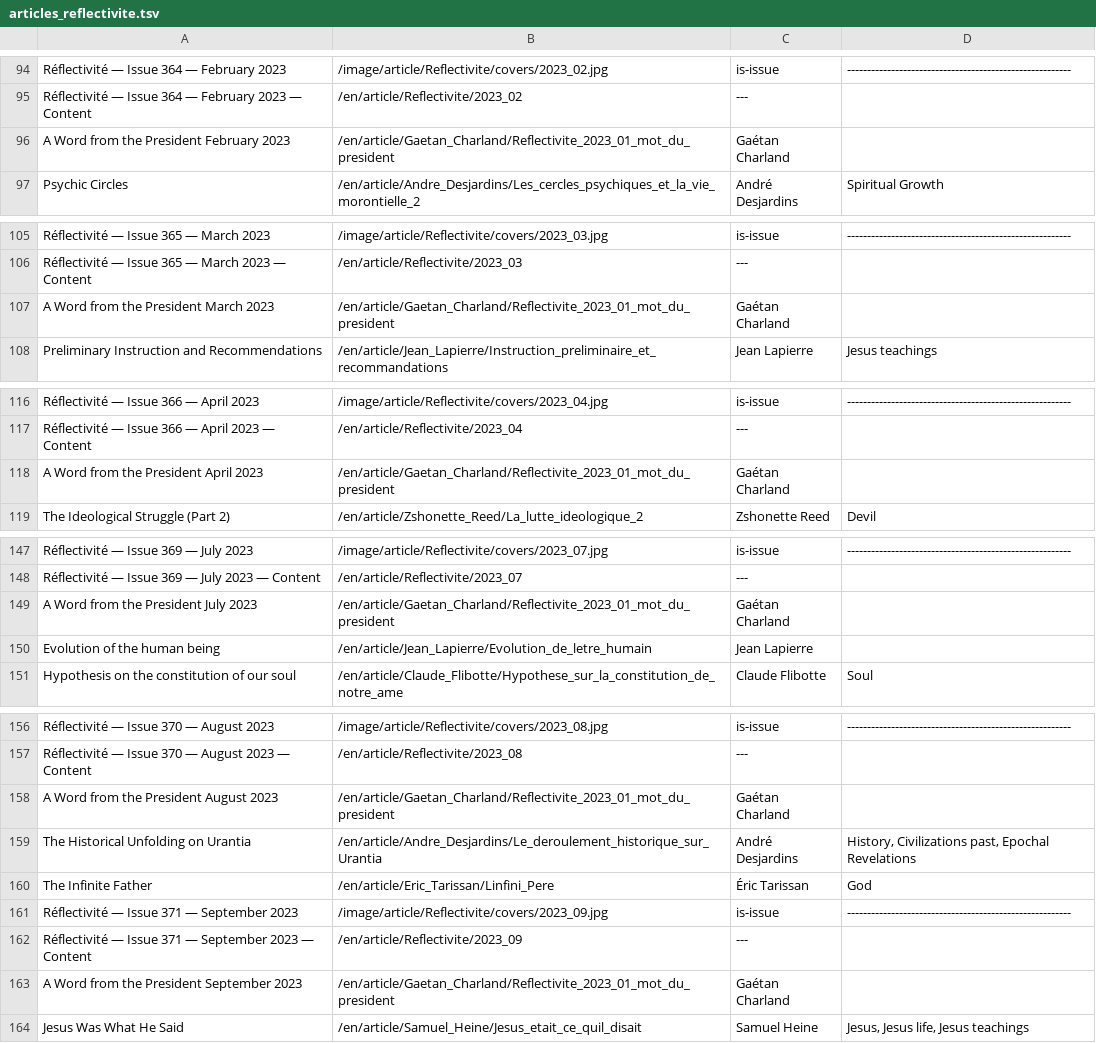
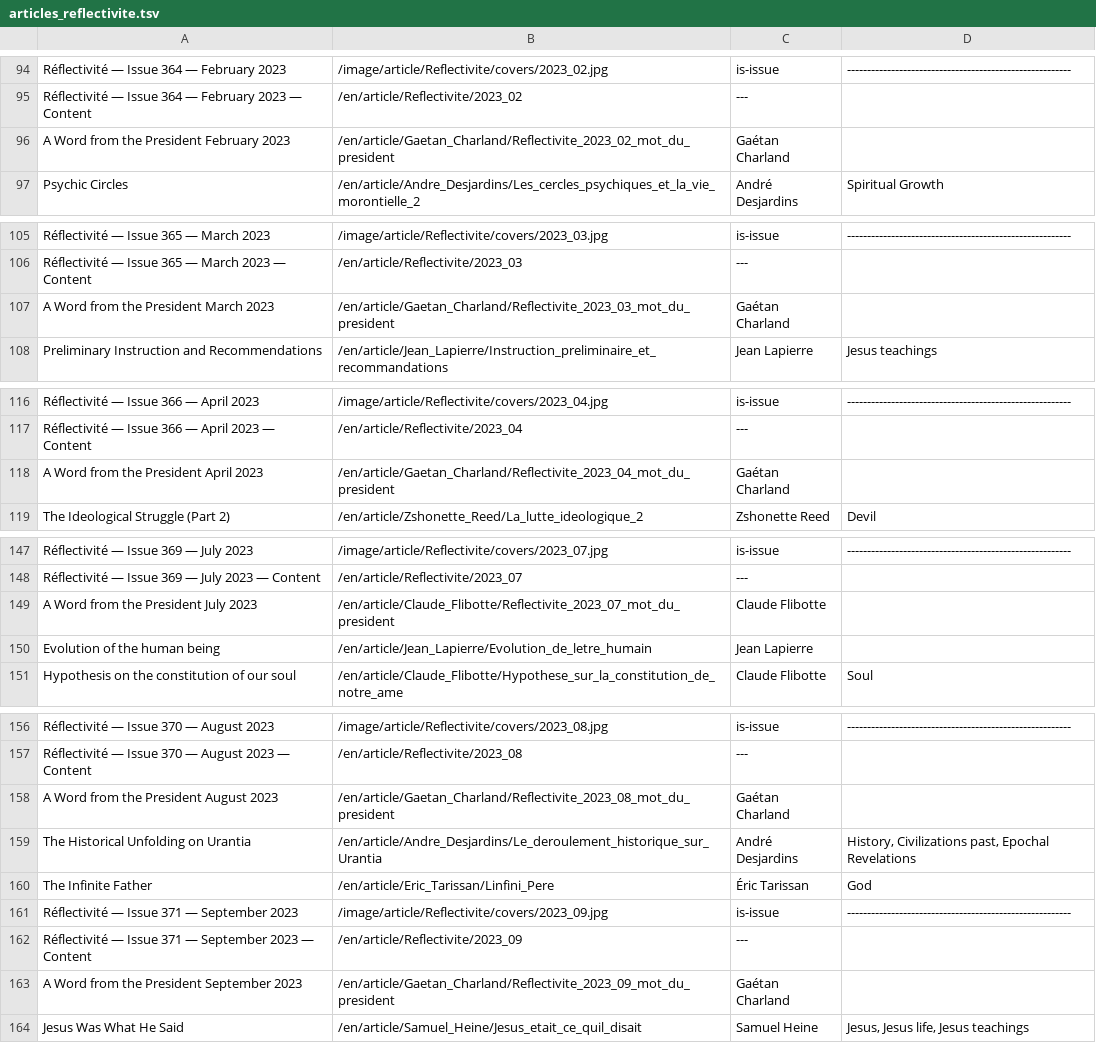
Before and after one commit to JanHerca/urantiapedia, a TSV file: input/txt/articles-en/articles_reflectivite.tsv, drawn as a sheet; only a part is shown, gaps mark what is left out; the diff covers the shown part only.

Commit message:
A big number of updates to articles (French)

```diff
--- a/input/txt/articles-en/articles_reflectivite.tsv
+++ b/input/txt/articles-en/articles_reflectivite.tsv
@@ -95,3 +95,3 @@ Réflectivité — Issue 364 — February 2023	/image/article/Reflectivite/cover
 Réflectivité — Issue 364 — February 2023 — Content	/en/article/Reflectivite/2023_02	---	
-A Word from the President February 2023	/en/article/Gaetan_Charland/Reflectivite_2023_01_mot_du_president	Gaétan Charland	
+A Word from the President February 2023	/en/article/Gaetan_Charland/Reflectivite_2023_02_mot_du_president	Gaétan Charland	
 Psychic Circles	/en/article/Andre_Desjardins/Les_cercles_psychiques_et_la_vie_morontielle_2	André Desjardins	Spiritual Growth
@@ -106,3 +106,3 @@ Réflectivité — Issue 365 — March 2023	/image/article/Reflectivite/covers/2
 Réflectivité — Issue 365 — March 2023 — Content	/en/article/Reflectivite/2023_03	---	
-A Word from the President March 2023	/en/article/Gaetan_Charland/Reflectivite_2023_01_mot_du_president	Gaétan Charland	
+A Word from the President March 2023	/en/article/Gaetan_Charland/Reflectivite_2023_03_mot_du_president	Gaétan Charland	
 Preliminary Instruction and Recommendations	/en/article/Jean_Lapierre/Instruction_preliminaire_et_recommandations	Jean Lapierre	Jesus teachings
@@ -117,3 +117,3 @@ Réflectivité — Issue 366 — April 2023	/image/article/Reflectivite/covers/2
 Réflectivité — Issue 366 — April 2023 — Content	/en/article/Reflectivite/2023_04	---	
-A Word from the President April 2023	/en/article/Gaetan_Charland/Reflectivite_2023_01_mot_du_president	Gaétan Charland	
+A Word from the President April 2023	/en/article/Gaetan_Charland/Reflectivite_2023_04_mot_du_president	Gaétan Charland	
 The Ideological Struggle (Part 2)	/en/article/Zshonette_Reed/La_lutte_ideologique_2	Zshonette Reed	Devil
@@ -148,3 +148,3 @@ Réflectivité — Issue 369 — July 2023	/image/article/Reflectivite/covers/20
 Réflectivité — Issue 369 — July 2023 — Content	/en/article/Reflectivite/2023_07	---	
-A Word from the President July 2023	/en/article/Gaetan_Charland/Reflectivite_2023_01_mot_du_president	Gaétan Charland	
+A Word from the President July 2023	/en/article/Claude_Flibotte/Reflectivite_2023_07_mot_du_president	Claude Flibotte	
 Evolution of the human being	/en/article/Jean_Lapierre/Evolution_de_letre_humain	Jean Lapierre	
@@ -157,3 +157,3 @@ Réflectivité — Issue 370 — August 2023	/image/article/Reflectivite/covers/
 Réflectivité — Issue 370 — August 2023 — Content	/en/article/Reflectivite/2023_08	---	
-A Word from the President August 2023	/en/article/Gaetan_Charland/Reflectivite_2023_01_mot_du_president	Gaétan Charland	
+A Word from the President August 2023	/en/article/Gaetan_Charland/Reflectivite_2023_08_mot_du_president	Gaétan Charland	
 The Historical Unfolding on Urantia	/en/article/Andre_Desjardins/Le_deroulement_historique_sur_Urantia	André Desjardins	History, Civilizations past, Epochal Revelations
@@ -162,3 +162,3 @@ Réflectivité — Issue 371 — September 2023	/image/article/Reflectivite/cove
 Réflectivité — Issue 371 — September 2023 — Content	/en/article/Reflectivite/2023_09	---	
-A Word from the President September 2023	/en/article/Gaetan_Charland/Reflectivite_2023_01_mot_du_president	Gaétan Charland	
+A Word from the President September 2023	/en/article/Gaetan_Charland/Reflectivite_2023_09_mot_du_president	Gaétan Charland	
 Jesus Was What He Said	/en/article/Samuel_Heine/Jesus_etait_ce_quil_disait	Samuel Heine	Jesus, Jesus life, Jesus teachings
```
Also changed, not shown: 6 edited cells elsewhere in this file, 47 other files.
